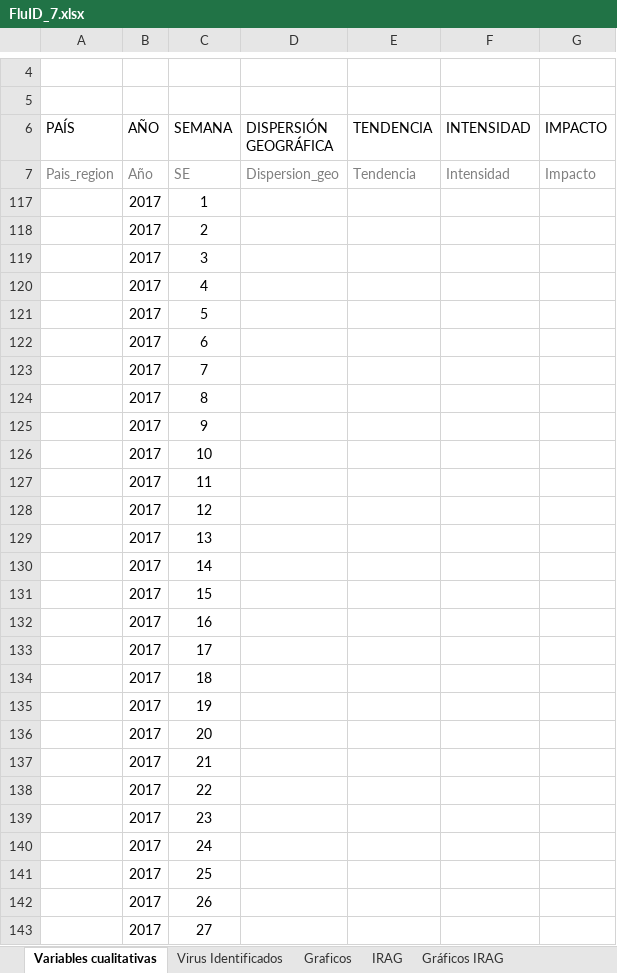
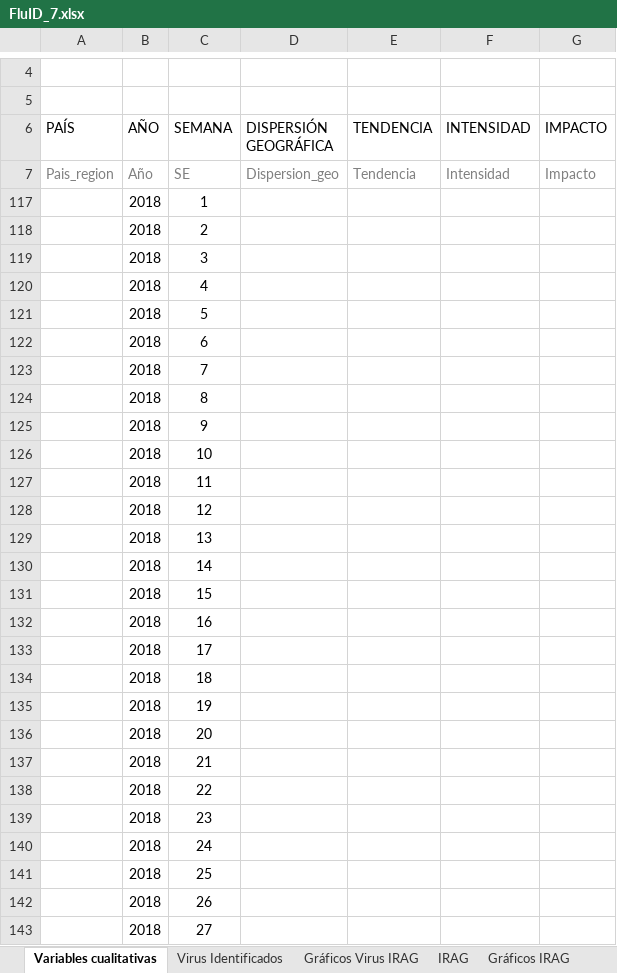
Before and after one commit to aguilarcar2/PAHOFLU_INT, an Excel workbook: Template/FluID/FluID_7.xlsx, sheet Variables cualitativas, drawn as a sheet; only a part is shown, gaps mark what is left out; values as stored, in another font and other column widths than the file's, no borders; charts and pictures not drawn; the diff covers the shown part only; the diff names each change by its address in the sheet, - before the commit and + after, or states it on an @@ line.

Commit message:
- Modificacion agregar FLUID en el módulo de reportes - Corregir lo del ingreso de la información de las muestras, en el flujo cuando hay dos muestras no pueda pasar al próximo establecimiento - Corregir los templates de FLUID y el reporte de Virus según los comentarios enviados por Ángel.

```diff
--- a/Template/FluID/FluID_7.xlsx (sheet Variables cualitativas)
+++ b/Template/FluID/FluID_7.xlsx (sheet Variables cualitativas)
-sheet tab: Graficos
+sheet tab: Gráficos Virus IRAG
-B117:B143 (AÑO): 2017
+B117:B143 (AÑO): 2018
```
Also changed, not shown: 25 edited cells elsewhere in this sheet, sheet ETI, sheet IRAG, sheet Fallecidos IRAG, sheet Virus Identificados, sheet Virus ETI Identificados, sheet Gráficos IRAG, other sheet tabs, formulas that keep their value, charts or pictures, Template/Export/Sari_R4_17.xlsx, Template/Export/Sari_R4_3.xlsx, 10 other files.
